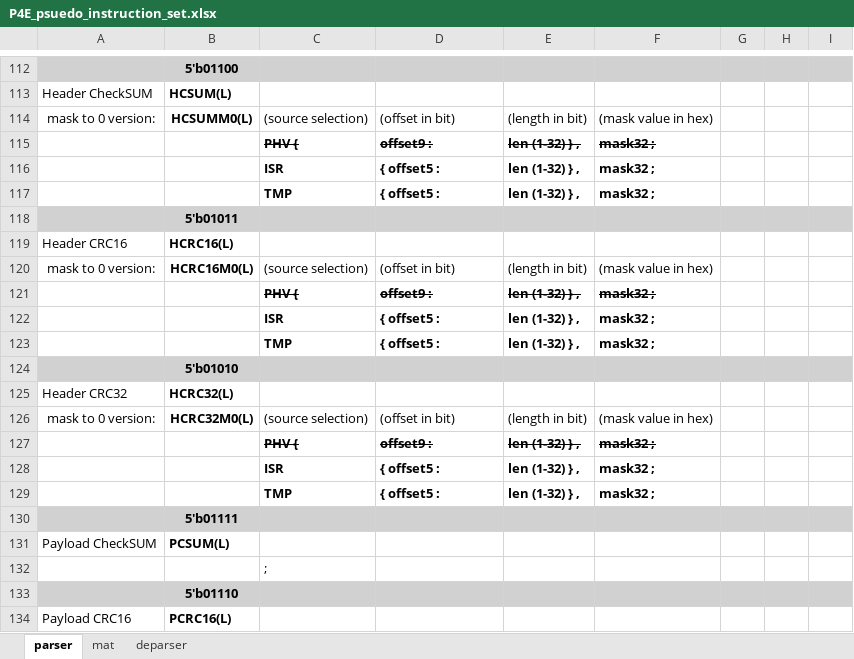
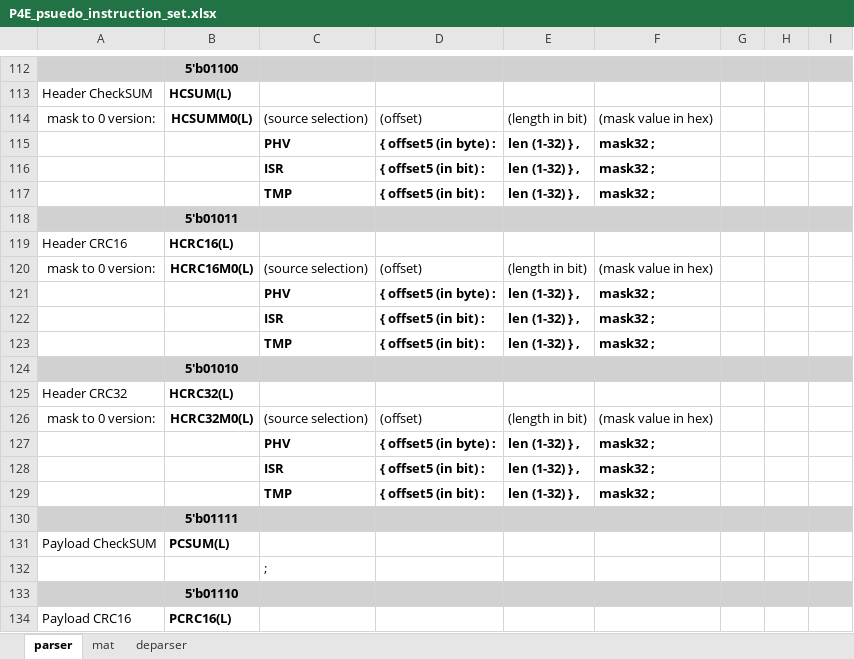
Before and after one commit to cityfarmer2017/P4EngineAssembler, an Excel workbook: P4E_psuedo_instruction_set.xlsx, sheet parser, drawn as a sheet; only a part is shown, gaps mark what is left out; values as stored, in another font and other column widths than the file's, no borders; the diff names each change by its address in the sheet, - before the commit and + after, or states it on an @@ line.

Commit message:
add back the option of PHV to parser calc instruction

```diff
--- a/P4E_psuedo_instruction_set.xlsx (sheet parser)
+++ b/P4E_psuedo_instruction_set.xlsx (sheet parser)
-D114: (offset in bit)
+D114: (offset)
-C115: PHV {
+C115: PHV
-C115:F115 strikethrough: on
+C115:F115 strikethrough: off
-D115: offset9 :
+D115: { offset5 (in byte) :
-D116:D117: { offset5 :
+D116:D117: { offset5 (in bit) :
-D120: (offset in bit)
+D120: (offset)
-C121: PHV {
+C121: PHV
-C121:F121 strikethrough: on
+C121:F121 strikethrough: off
-D121: offset9 :
+D121: { offset5 (in byte) :
-D122:D123: { offset5 :
+D122:D123: { offset5 (in bit) :
-D126: (offset in bit)
+D126: (offset)
-C127: PHV {
+C127: PHV
-C127:F127 strikethrough: on
+C127:F127 strikethrough: off
-D127: offset9 :
+D127: { offset5 (in byte) :
-D128:D129: { offset5 :
+D128:D129: { offset5 (in bit) :
```
Also changed, not shown: 3 other files.
